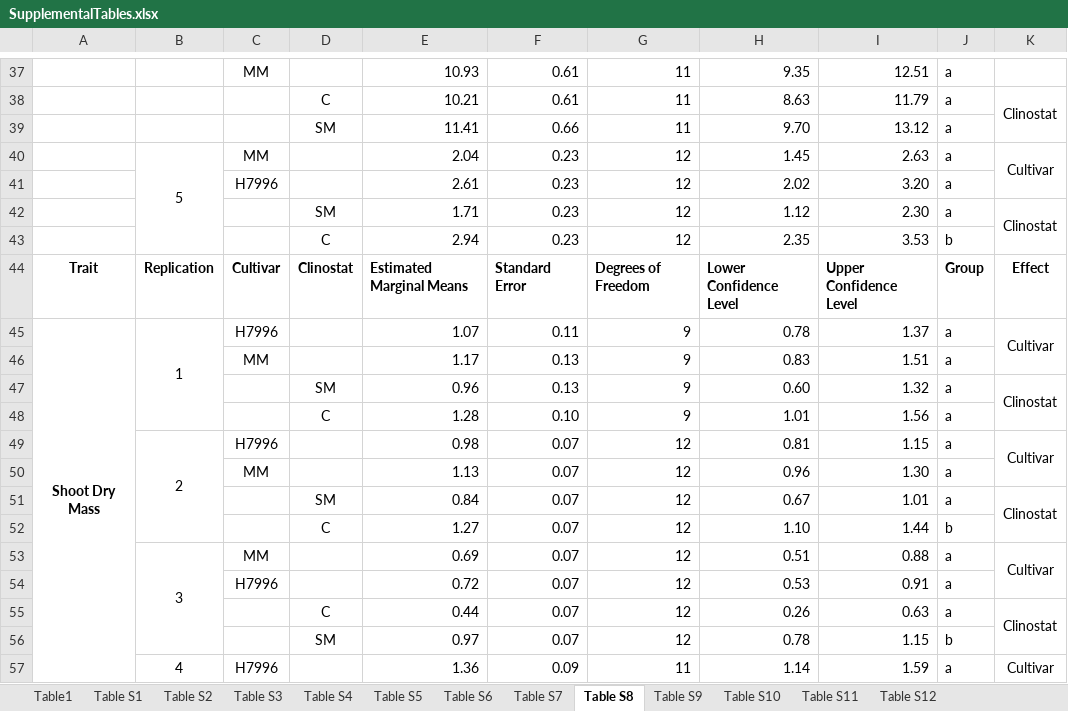
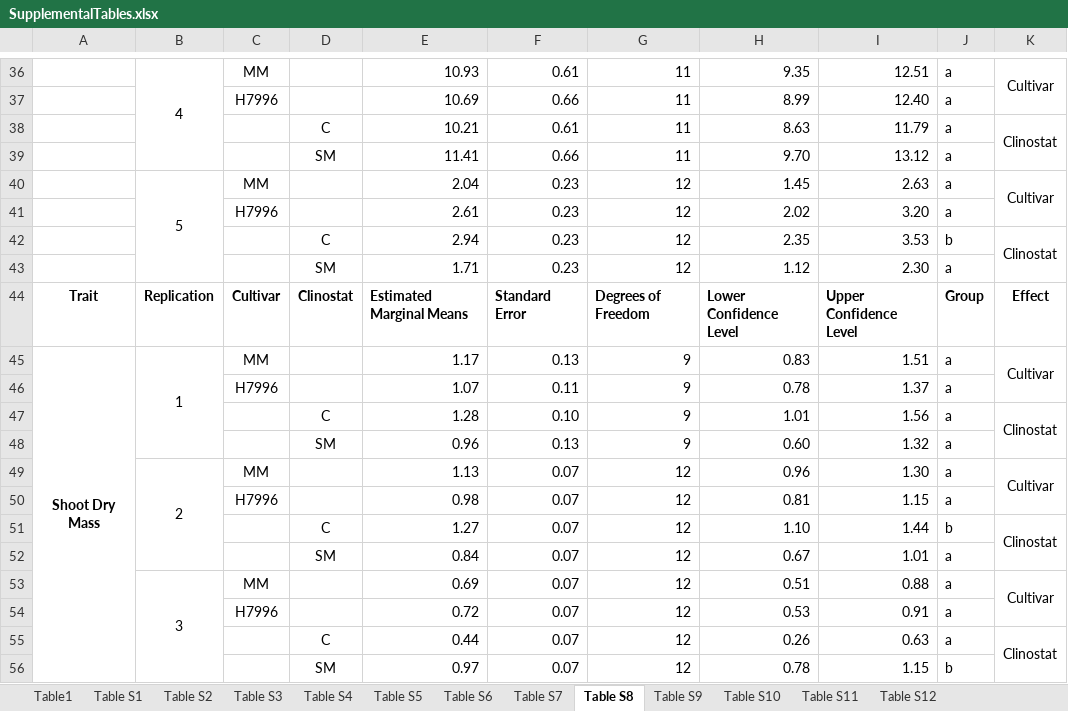
Before and after one commit to EESparksLab/Hostetler_Kennebeck_et_al_2026, an Excel workbook: SupplementalData/SupplementalTables.xlsx, sheet Table S8, drawn as a sheet; only a part is shown, gaps mark what is left out; values as stored, in another font and other column widths than the file's, no borders; removed rows and columns are numbered as before the commit, all else as after; the diff covers the shown part only; the diff names each change by its address in the sheet, - before the commit and + after, or states it on an @@ line.

```diff
--- a/SupplementalData/SupplementalTables.xlsx (sheet Table S8)
+++ b/SupplementalData/SupplementalTables.xlsx (sheet Table S8)
-B36: (empty)
+B36: 4
+B36:B39 merged
-K36: (empty)
+K36: Cultivar
+K36:K37 merged
+row 37:  |  | H7996 |  | 10.69 | 0.66 | 11 | 8.99 | 12.40 | a
-row 42:  |  |  | SM | 1.71 | 0.23 | 12 | 1.12 | 2.30 | a | Clinostat
-K42: (empty)
+K42: Clinostat
+K42:K43 merged
+row 43:  |  |  | SM | 1.71 | 0.23 | 12 | 1.12 | 2.30 | a
-C45: H7996
+C45: MM
-E45: 1.07
+E45: 1.17
-F45: 0.11
+F45: 0.13
-H45: 0.78
+H45: 0.83
-I45: 1.37
+I45: 1.51
-row 46:  |  | MM |  | 1.17 | 0.13 | 9 | 0.83 | 1.51 | a
-row 47:  |  |  | SM | 0.96 | 0.13 | 9 | 0.60 | 1.32 | a | Clinostat
+row 46:  |  | H7996 |  | 1.07 | 0.11 | 9 | 0.78 | 1.37 | a
-K47: (empty)
+K47: Clinostat
+K47:K48 merged
-row 49:  | 2 | H7996 |  | 0.98 | 0.07 | 12 | 0.81 | 1.15 | a | Cultivar
+row 48:  |  |  | SM | 0.96 | 0.13 | 9 | 0.60 | 1.32 | a
-B49: (empty)
+B49: 2
+B49:B52 merged
-K49: (empty)
+K49: Cultivar
+K49:K50 merged
-row 51:  |  |  | SM | 0.84 | 0.07 | 12 | 0.67 | 1.01 | a | Clinostat
+row 50:  |  | H7996 |  | 0.98 | 0.07 | 12 | 0.81 | 1.15 | a
-K51: (empty)
+K51: Clinostat
+K51:K52 merged
+row 52:  |  |  | SM | 0.84 | 0.07 | 12 | 0.67 | 1.01 | a
-row 57:  | 4 | H7996 |  | 1.36 | 0.09 | 11 | 1.14 | 1.59 | a | Cultivar
```
Also changed, not shown: 40 added rows, 19 removed rows, 35 edited cells and merged cells elsewhere in this sheet, sheet Table S7, 4 other files.
